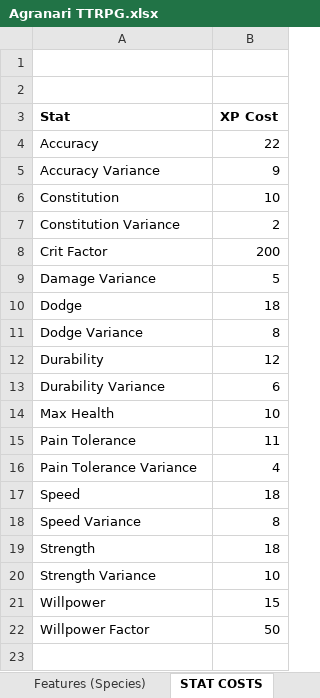
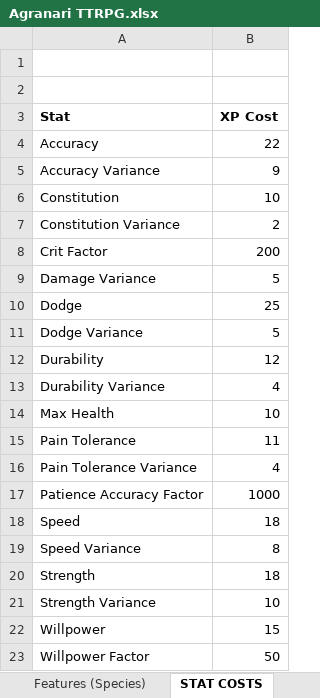
Before and after one commit to shieldgenerator7/AgranariTTRPG, an Excel workbook: Agranari TTRPG.xlsx, sheet STAT COSTS, drawn as a sheet; values as stored, in another font and other column widths than the file's, no borders; the diff names each change by its address in the sheet, - before the commit and + after, or states it on an @@ line.

```diff
--- a/Agranari TTRPG.xlsx (sheet STAT COSTS)
+++ b/Agranari TTRPG.xlsx (sheet STAT COSTS)
-B10 (XP Cost): 18
+B10 (XP Cost): 25
-B11 (XP Cost): 8
+B11 (XP Cost): 5
-B13 (XP Cost): 6
+B13 (XP Cost): 4
+row 17: Patience Accuracy Factor | 1000
```
Also changed, not shown: sheet _TEST_Runs, sheet Calculator, sheet Wryonin, sheet Weapons, sheet _TMPLT_Character, other sheet tabs, formulas that keep their value, hidden cells, 1 other file.
